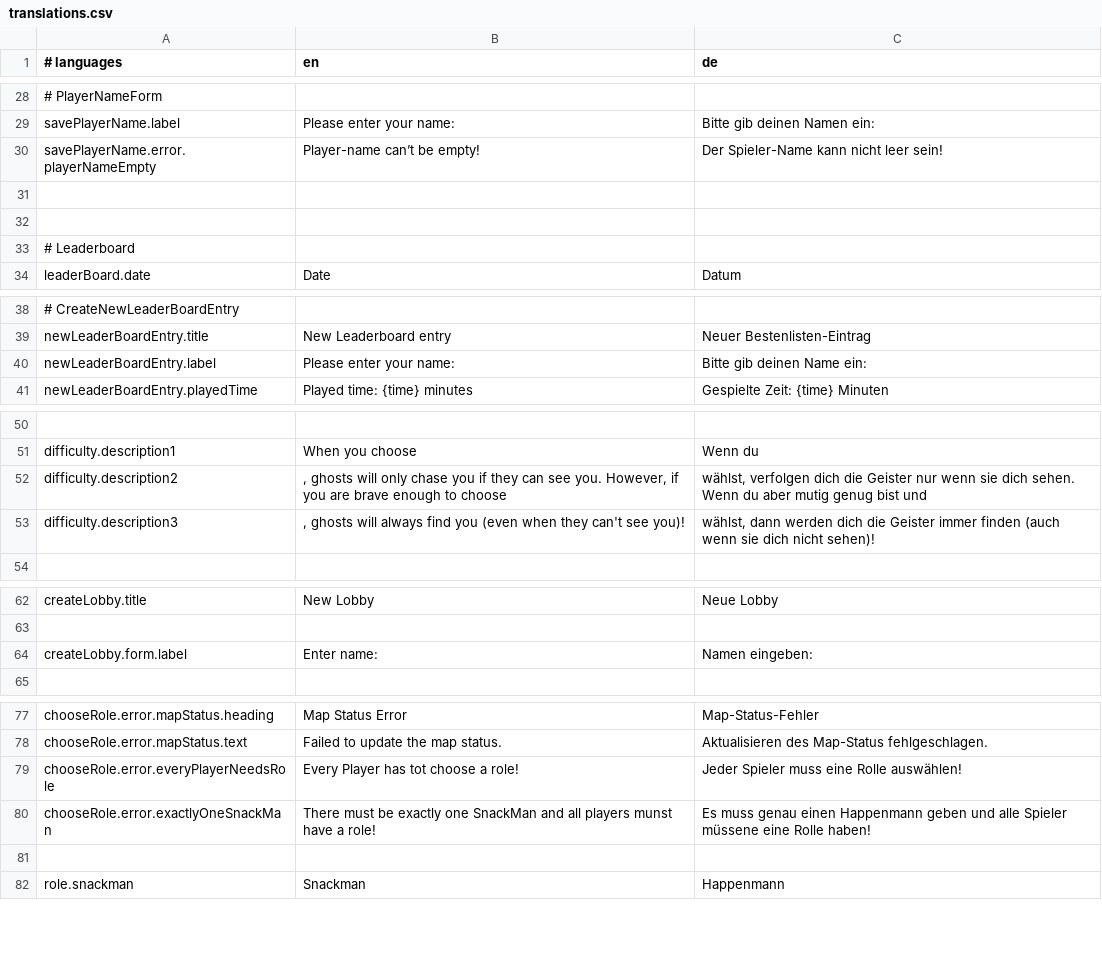
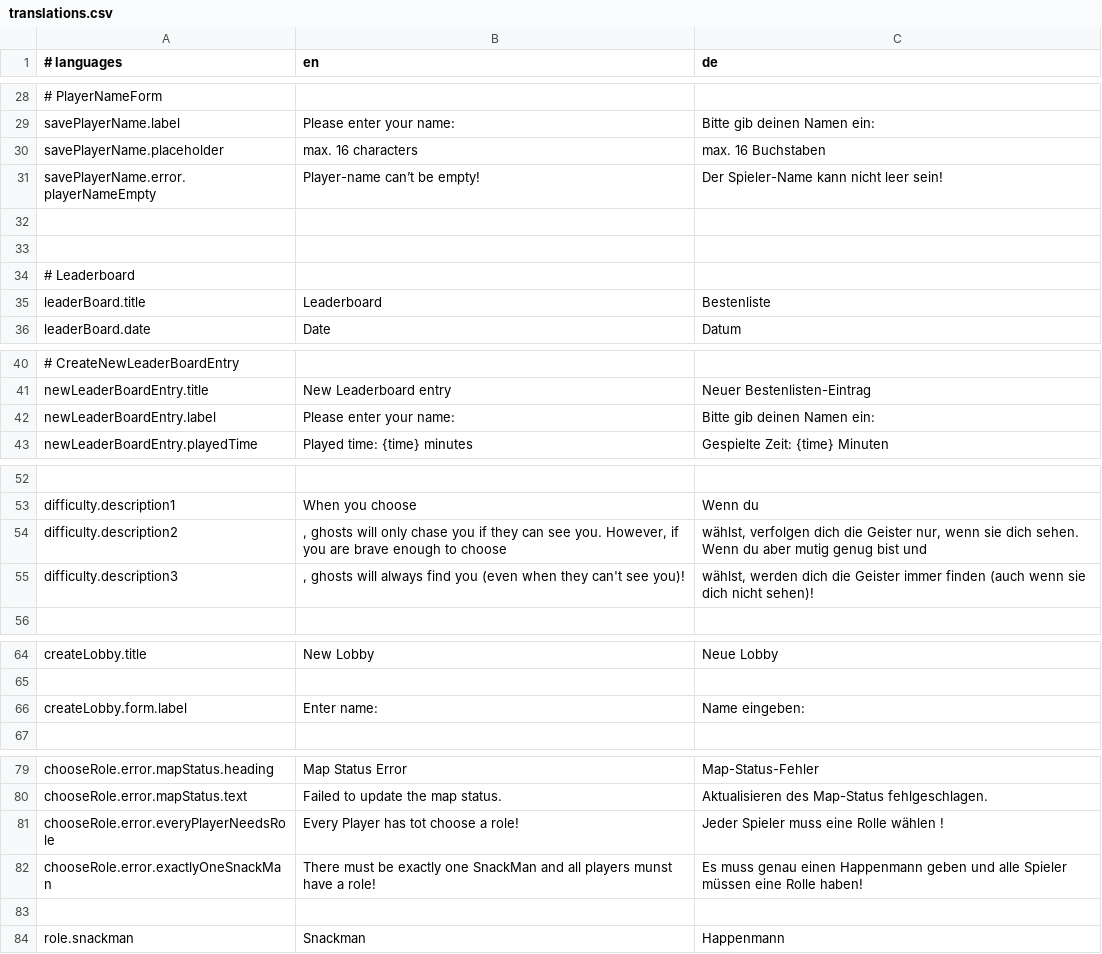
Before and after one commit to M-Kare/SWTP2024_Snackman, a CSV file: src/main/resources/translations.csv, drawn as a sheet; only a part is shown, gaps mark what is left out; addresses are those after the commit; the diff covers the shown part only; the diff names each change by its address in the sheet, - before the commit and + after, or states it on an @@ line.

Commit message:
feat: added missing translations

```diff
--- a/src/main/resources/translations.csv
+++ b/src/main/resources/translations.csv
+row 30: savePlayerName.placeholder | max. 16 characters | max. 16 Buchstaben
+row 35: leaderBoard.title | Leaderboard | Bestenliste
-C42 (de): Bitte gib deinen Name ein:
+C42 (de): Bitte gib deinen Namen ein:
-C54 (de): …die Geister nur wenn sie…
+C54 (de): …die Geister nur, wenn sie…
-C55 (de): wählst, dann werden dich…
+C55 (de): wählst, werden dich…
-C66 (de): Namen eingeben:
+C66 (de): Name eingeben:
-C81 (de): Jeder Spieler muss eine Rolle auswählen!
+C81 (de): Jeder Spieler muss eine Rolle wählen !
-C82 (de): …alle Spieler müssene eine Rolle…
+C82 (de): …alle Spieler müssen eine Rolle…
```
Also changed, not shown: 1 edited cell elsewhere in this file, 4 other files.
